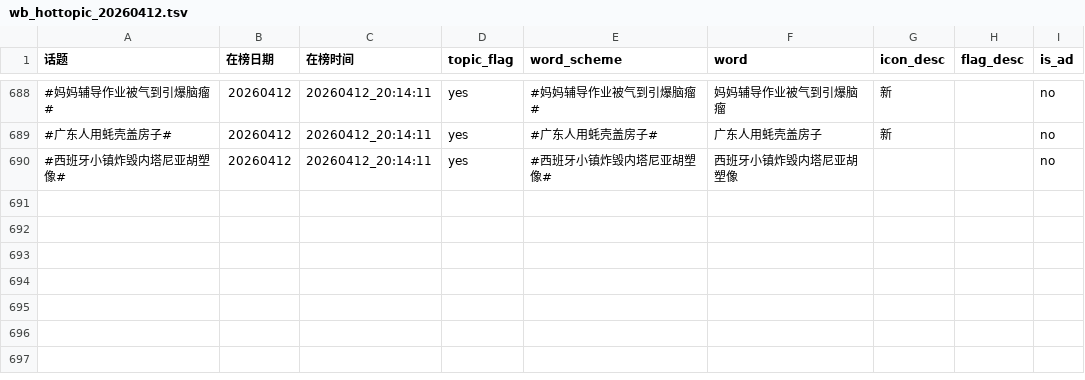
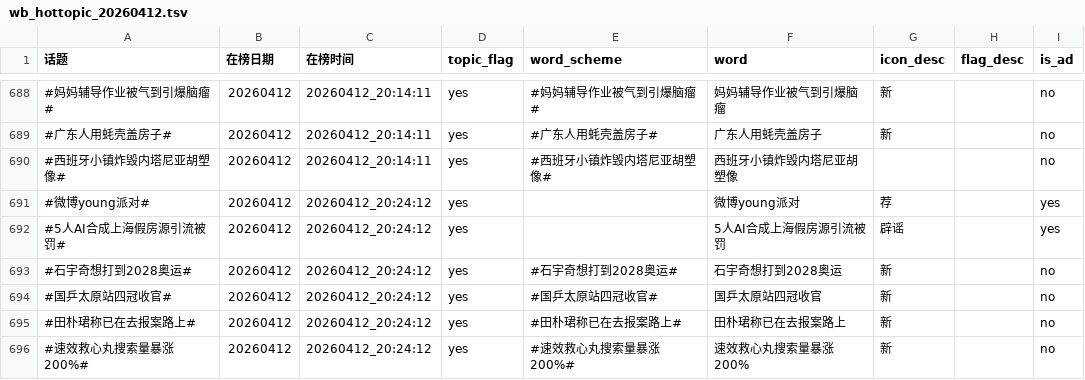
Before and after one commit to xxhe504/hottopic, a TSV file: data/wb_hottopic_20260412.tsv, drawn as a sheet; only a part is shown, gaps mark what is left out.

```diff
--- a/data/wb_hottopic_20260412.tsv
+++ b/data/wb_hottopic_20260412.tsv
@@ -690 +690,7 @@
 #西班牙小镇炸毁内塔尼亚胡塑像#	20260412	20260412_20:14:11	yes	#西班牙小镇炸毁内塔尼亚胡塑像#	西班牙小镇炸毁内塔尼亚胡塑像			no
+#微博young派对#	20260412	20260412_20:24:12	yes		微博young派对	荐		yes
+#5人AI合成上海假房源引流被罚#	20260412	20260412_20:24:12	yes		5人AI合成上海假房源引流被罚	辟谣		yes
+#石宇奇想打到2028奥运#	20260412	20260412_20:24:12	yes	#石宇奇想打到2028奥运#	石宇奇想打到2028奥运	新		no
+#国乒太原站四冠收官#	20260412	20260412_20:24:12	yes	#国乒太原站四冠收官#	国乒太原站四冠收官	新		no
+#田朴珺称已在去报案路上#	20260412	20260412_20:24:12	yes	#田朴珺称已在去报案路上#	田朴珺称已在去报案路上	新		no
+#速效救心丸搜索量暴涨200%#	20260412	20260412_20:24:12	yes	#速效救心丸搜索量暴涨200%#	速效救心丸搜索量暴涨200%	新		no
```
Also changed, not shown: 1 other file.
